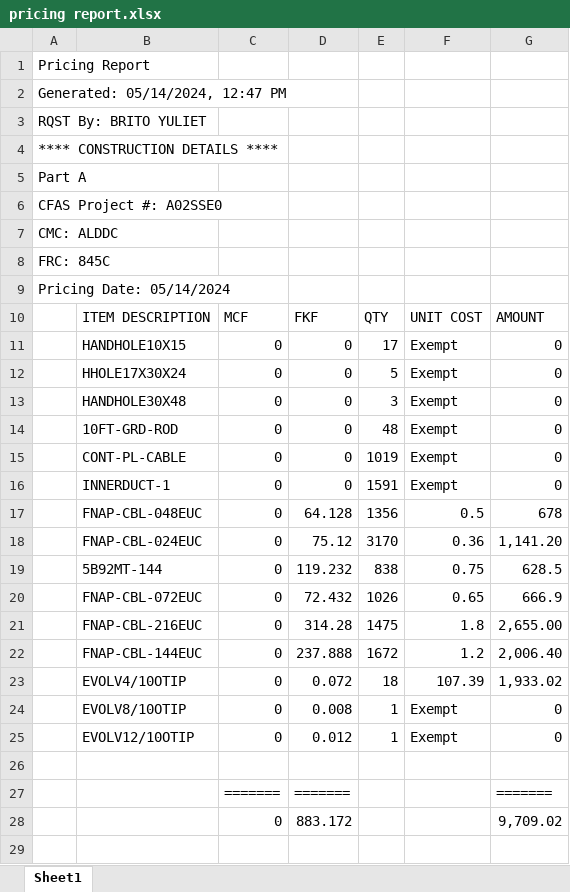
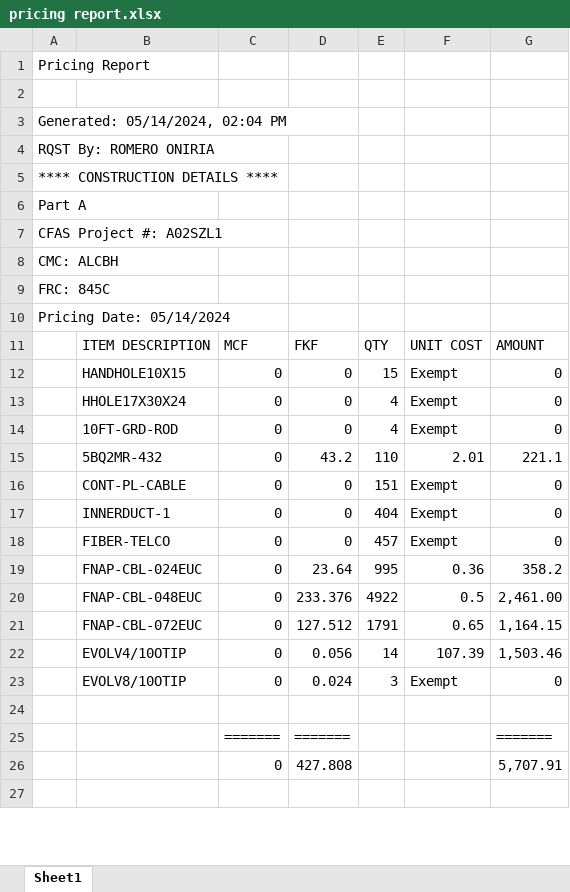
Before and after one commit to ybrito3/A02SSE0, an Excel workbook: pricing report.xlsx, sheet Sheet1, drawn as a sheet; only a part is shown; values as stored, in another font and other column widths than the file's, no cell formats; removed rows and columns are numbered as before the commit, all else as after; the diff covers the shown part only; the diff names each change by its address in the sheet, - before the commit and + after, or states it on an @@ line.

Commit message:
Add files via upload

```diff
--- a/pricing report.xlsx (sheet Sheet1)
+++ b/pricing report.xlsx (sheet Sheet1)
+row 2: (empty)
-A3: Generated: 05/14/2024, 12:47 PM
+A3: Generated: 05/14/2024, 02:04 PM
-A4: RQST By: BRITO YULIET
+A4: RQST By: ROMERO ONIRIA
-A7: CFAS Project #: A02SSE0
+A7: CFAS Project #: A02SZL1
-A8: CMC: ALDDC
+A8: CMC: ALCBH
-E12: 17
+E12: 15
-E13: 5
+E13: 4
-row 13:  | HANDHOLE30X48 | 0 | 0 | 3 | Exempt | 0
-E14: 48
+E14: 4
+row 15:  | 5BQ2MR-432 | 0 | 43.2 | 110 | 2.01 | 221.1
-E16: 1019
+E16: 151
-E17: 1591
+E17: 404
-row 17:  | FNAP-CBL-048EUC | 0 | 64.128 | 1356 | 0.5 | 678
-row 18:  | FNAP-CBL-024EUC | 0 | 75.12 | 3170 | 0.36 | 1,141.20
-row 19:  | 5B92MT-144 | 0 | 119.232 | 838 | 0.75 | 628.5
-row 20:  | FNAP-CBL-072EUC | 0 | 72.432 | 1026 | 0.65 | 666.9
-row 21:  | FNAP-CBL-216EUC | 0 | 314.28 | 1475 | 1.8 | 2,655.00
-row 22:  | FNAP-CBL-144EUC | 0 | 237.888 | 1672 | 1.2 | 2,006.40
-row 23:  | EVOLV4/10OTIP | 0 | 0.072 | 18 | 107.39 | 1,933.02
+row 18:  | FIBER-TELCO | 0 | 0 | 457 | Exempt | 0
+row 19:  | FNAP-CBL-024EUC | 0 | 23.64 | 995 | 0.36 | 358.2
+row 20:  | FNAP-CBL-048EUC | 0 | 233.376 | 4922 | 0.5 | 2,461.00
+row 21:  | FNAP-CBL-072EUC | 0 | 127.512 | 1791 | 0.65 | 1,164.15
+row 22:  | EVOLV4/10OTIP | 0 | 0.056 | 14 | 107.39 | 1,503.46
-D23: 0.008
+D23: 0.024
-E23: 1
+E23: 3
-row 25:  | EVOLV12/10OTIP | 0 | 0.012 | 1 | Exempt | 0
-row 28:  |  | 0 | 883.172 |  |  | 9,709.02
+row 26:  |  | 0 | 427.808 |  |  | 5,707.91
```
Also changed, not shown: 15 added rows, 38 removed rows, 160 edited cells and merged cells elsewhere in this sheet, cell formats.
